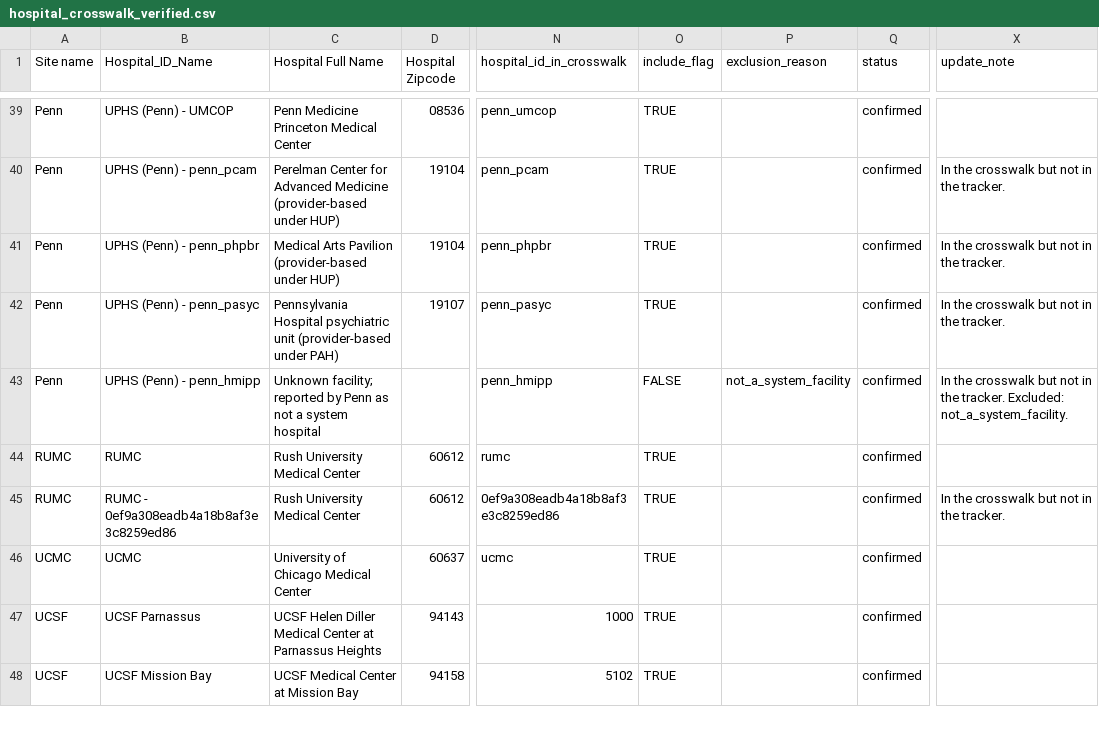
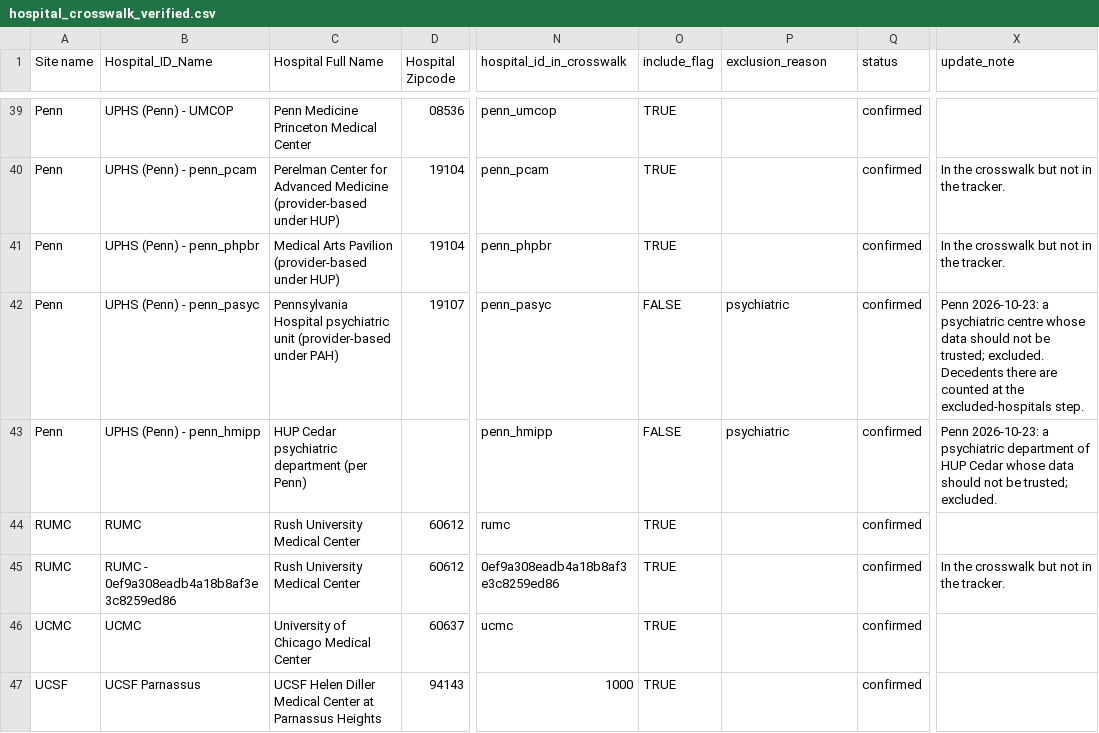
Before and after one commit to Common-Longitudinal-ICU-data-Format/CLIF-donor-eligibility, a CSV file: utils/hospital_crosswalk_verified.csv, drawn as a sheet; only a part is shown, gaps mark what is left out; the shorter side is filled out with more unchanged rows; the diff names each change by its address in the sheet, - before the commit and + after, or states it on an @@ line.

```diff
--- a/utils/hospital_crosswalk_verified.csv
+++ b/utils/hospital_crosswalk_verified.csv
-O42 (include_flag): TRUE
+O42 (include_flag): FALSE
-P42 (exclusion_reason): (empty)
+P42 (exclusion_reason): psychiatric
-X42 (update_note): In the crosswalk but not in the tracker.
+X42 (update_note): Penn 2026-10-23: a psychiatric centre whose data should not be trusted; excluded. Decedents there are counted at the excluded-hospitals step.
-C43 (Hospital Full Name): Unknown facility; reported by Penn as not a system hospital
+C43 (Hospital Full Name): HUP Cedar psychiatric department (per Penn)
-P43 (exclusion_reason): not_a_system_facility
+P43 (exclusion_reason): psychiatric
-X43 (update_note): In the crosswalk but not in the tracker. Excluded: not_a_system_facility.
+X43 (update_note): Penn 2026-10-23: a psychiatric department of HUP Cedar whose data should not be trusted; excluded.
```
Also changed, not shown: 10 other files.
